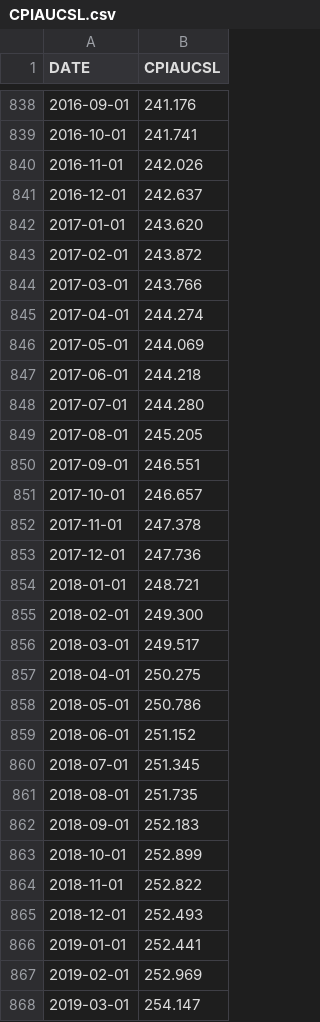
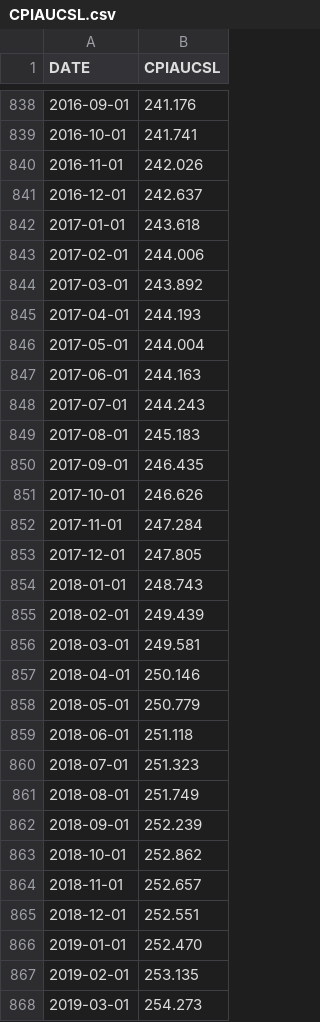
Before and after one commit to benlorenzetti/Blog, a CSV file: Economic-Data/Data/CPIAUCSL.csv, drawn as a sheet; only a part is shown, gaps mark what is left out; the diff covers the shown part only.

```diff
--- a/Economic-Data/Data/CPIAUCSL.csv
+++ b/Economic-Data/Data/CPIAUCSL.csv
@@ -841,28 +841,28 @@ DATE,CPIAUCSL
 2016-12-01,242.637
-2017-01-01,243.620
-2017-02-01,243.872
-2017-03-01,243.766
-2017-04-01,244.274
-2017-05-01,244.069
-2017-06-01,244.218
-2017-07-01,244.280
-2017-08-01,245.205
-2017-09-01,246.551
-2017-10-01,246.657
-2017-11-01,247.378
-2017-12-01,247.736
-2018-01-01,248.721
-2018-02-01,249.300
-2018-03-01,249.517
-2018-04-01,250.275
-2018-05-01,250.786
-2018-06-01,251.152
-2018-07-01,251.345
-2018-08-01,251.735
-2018-09-01,252.183
-2018-10-01,252.899
-2018-11-01,252.822
-2018-12-01,252.493
-2019-01-01,252.441
-2019-02-01,252.969
-2019-03-01,254.147
+2017-01-01,243.618
+2017-02-01,244.006
+2017-03-01,243.892
+2017-04-01,244.193
+2017-05-01,244.004
+2017-06-01,244.163
+2017-07-01,244.243
+2017-08-01,245.183
+2017-09-01,246.435
+2017-10-01,246.626
+2017-11-01,247.284
+2017-12-01,247.805
+2018-01-01,248.743
+2018-02-01,249.439
+2018-03-01,249.581
+2018-04-01,250.146
+2018-05-01,250.779
+2018-06-01,251.118
+2018-07-01,251.323
+2018-08-01,251.749
+2018-09-01,252.239
+2018-10-01,252.862
+2018-11-01,252.657
+2018-12-01,252.551
+2019-01-01,252.470
+2019-02-01,253.135
+2019-03-01,254.273
```
Also changed, not shown: 7 added rows and 28 edited cells elsewhere in this file, Economic-Data/Data/BOPGSTB.csv, Economic-Data/Data/FEDFUNDS.csv, 19 other files.
